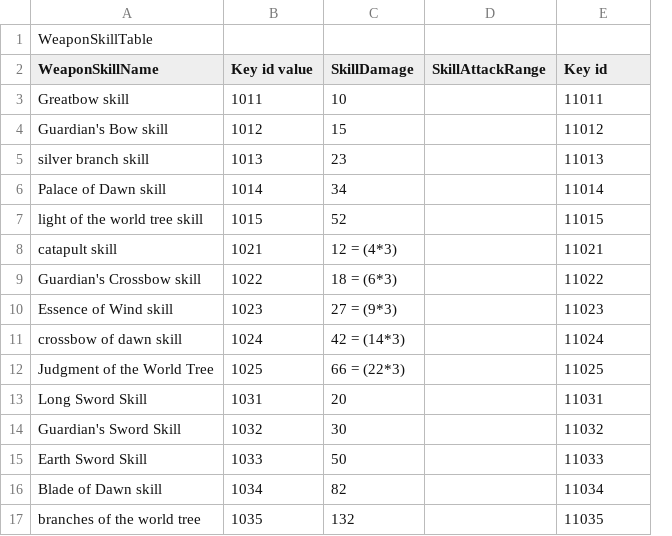
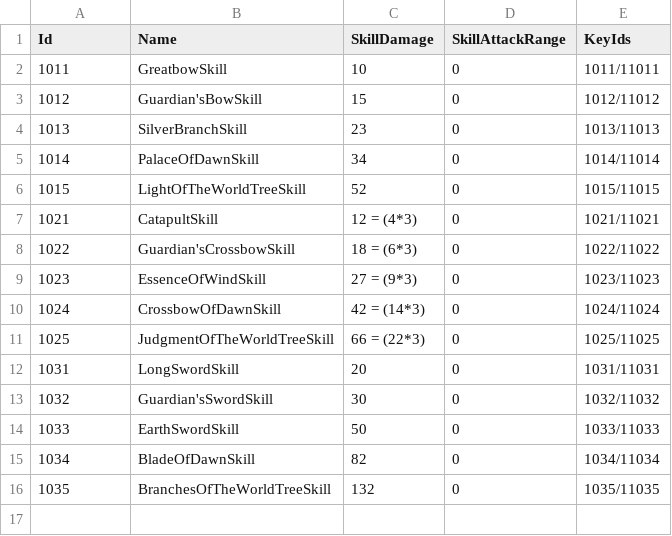
Before and after one commit to FuJiGraphics/TheElf, a CSV file: Assets/DataTables/07_WeaponSkillTable.csv, drawn as a sheet; removed rows and columns are numbered as before the commit, all else as after; the diff names each change by its address in the sheet, - before the commit and + after, or states it on an @@ line.

```diff
--- a/Assets/DataTables/07_WeaponSkillTable.csv
+++ b/Assets/DataTables/07_WeaponSkillTable.csv
-column A (WeaponSkillName), rows 3-17: Greatbow skill | Guardian's Bow skill | silver branch skill | Palace of Dawn skill | light of the world tree skill | catapult skill | Guardian's Crossbow skill | Essence of Wind skill | crossbow of dawn skill | Judgment of the World Tree | Long Sword Skill | Guardian's Sword Skill | Earth Sword Skill | Blade of Dawn skill | branches of the world tree
+column B (Name), rows 2-16: GreatbowSkill | Guardian'sBowSkill | SilverBranchSkill | PalaceOfDawnSkill | LightOfTheWorldTreeSkill | CatapultSkill | Guardian'sCrossbowSkill | EssenceOfWindSkill | CrossbowOfDawnSkill | JudgmentOfTheWorldTreeSkill | LongSwordSkill | Guardian'sSwordSkill | EarthSwordSkill | BladeOfDawnSkill | BranchesOfTheWorldTreeSkill
-row 1: WeaponSkillTable
-A1: Key id value
+A1: Id
-E1: Key id
+E1: KeyIds
-D2:D16 (SkillAttackRange): (empty)
+D2:D16 (SkillAttackRange): 0
-E2 (KeyIds): 11011
+E2 (KeyIds): 1011/11011
-E3 (KeyIds): 11012
+E3 (KeyIds): 1012/11012
-E4 (KeyIds): 11013
+E4 (KeyIds): 1013/11013
-E5 (KeyIds): 11014
+E5 (KeyIds): 1014/11014
-E6 (KeyIds): 11015
+E6 (KeyIds): 1015/11015
-E7 (KeyIds): 11021
+E7 (KeyIds): 1021/11021
-E8 (KeyIds): 11022
+E8 (KeyIds): 1022/11022
-E9 (KeyIds): 11023
+E9 (KeyIds): 1023/11023
-E10 (KeyIds): 11024
+E10 (KeyIds): 1024/11024
-E11 (KeyIds): 11025
+E11 (KeyIds): 1025/11025
-E12 (KeyIds): 11031
+E12 (KeyIds): 1031/11031
-E13 (KeyIds): 11032
+E13 (KeyIds): 1032/11032
-E14 (KeyIds): 11033
+E14 (KeyIds): 1033/11033
-E15 (KeyIds): 11034
+E15 (KeyIds): 1034/11034
-E16 (KeyIds): 11035
+E16 (KeyIds): 1035/11035
```
Also changed, not shown: Assets/DataTables/04_MonsterTable.csv, Assets/DataTables/05_MonsterSkillTable.csv, 10 other files.
